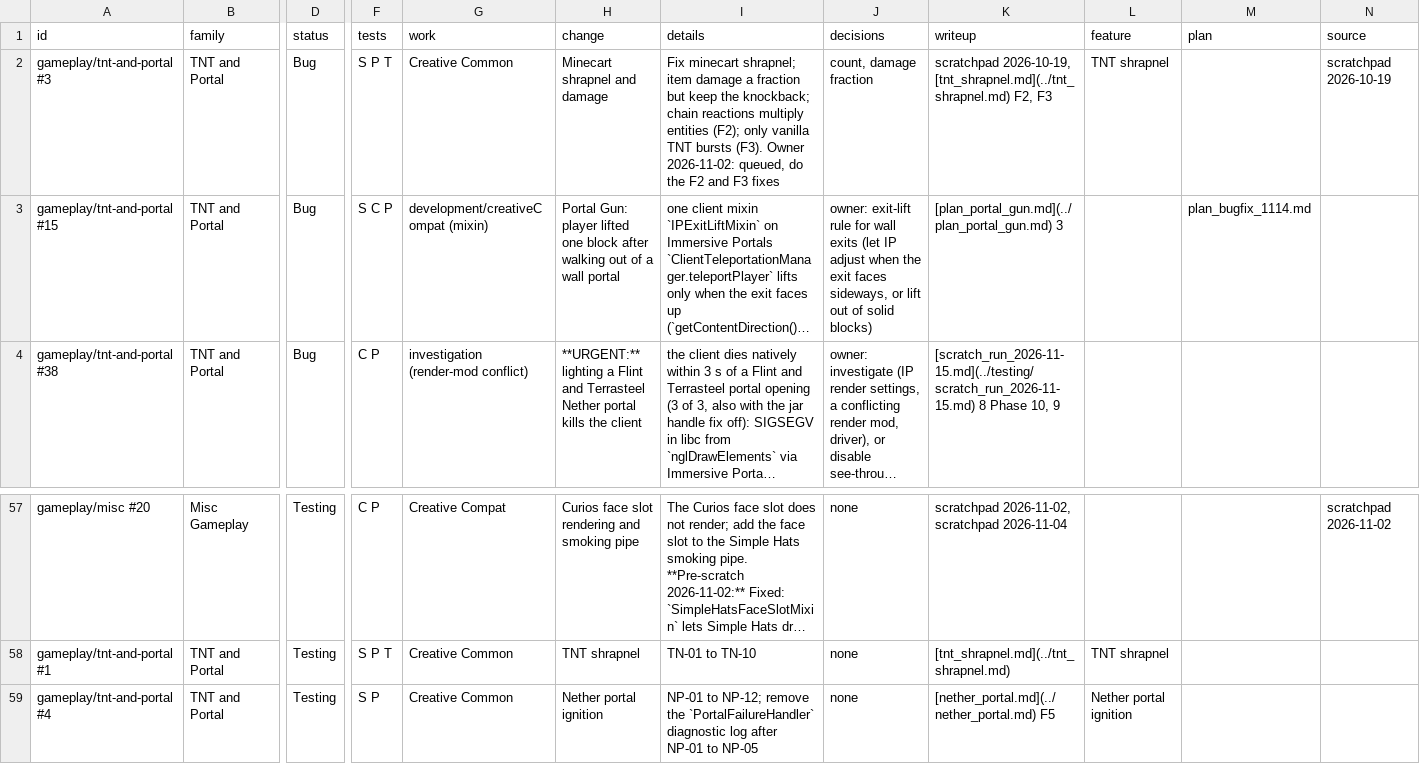
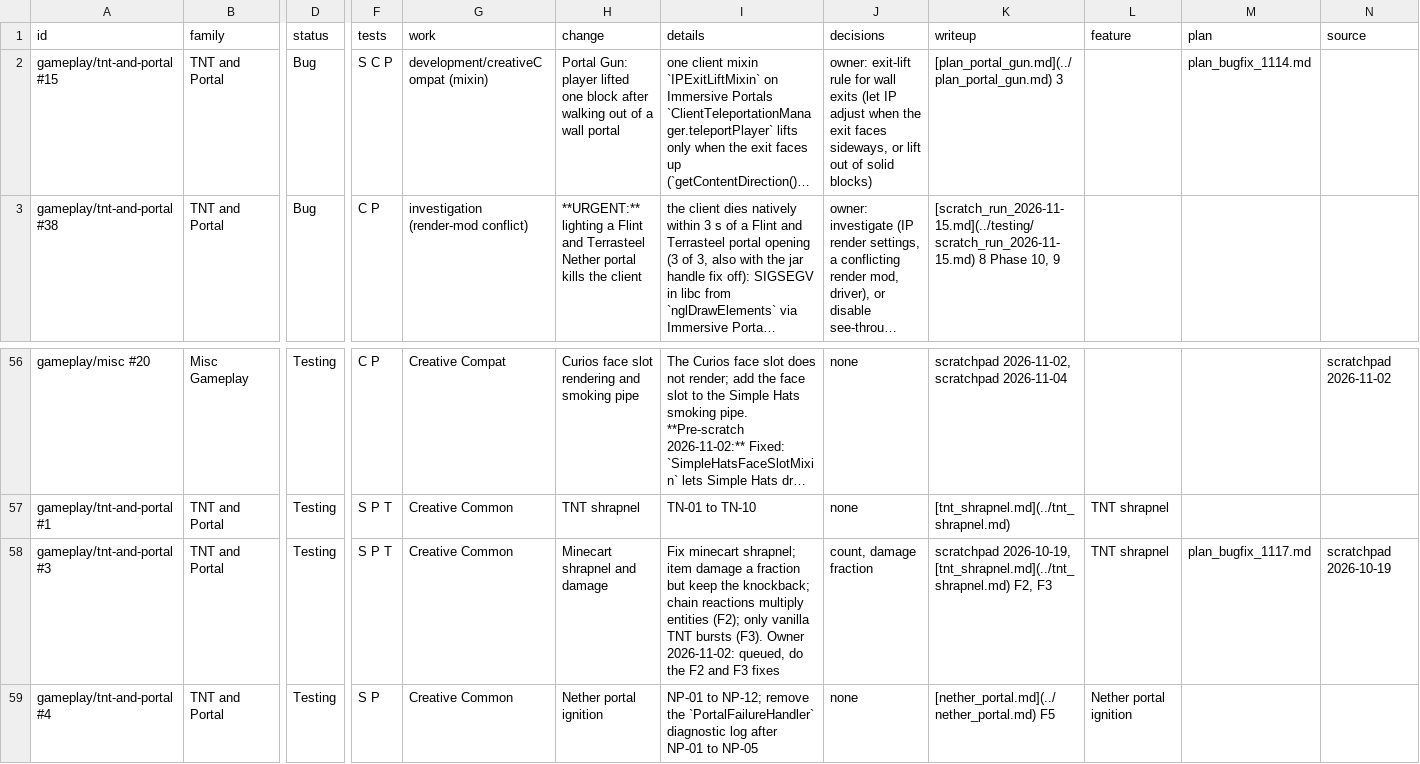
Before and after one commit to SaintAlfonzo/CreativeEngineering, a CSV file: feature_writeup/todo/rows/mechanics.csv, drawn as a sheet; only a part is shown, gaps mark what is left out; long unchanged cells end in …; removed rows and columns are numbered as before the commit, all else as after; rows hold the shown columns only; the diff names each change by its address in the sheet, - before the commit and + after, or states it on an @@ line.

```diff
--- a/feature_writeup/todo/rows/mechanics.csv
+++ b/feature_writeup/todo/rows/mechanics.csv
-row 2: gameplay/tnt-and-portal #3 | TNT and Portal | Bug | S P T | Creative Common | Minecart shrapnel and damage | Fix minecart shrapnel; item damage a fraction but keep the knockback; chain reactions multiply entities (F2); only vanilla TNT bursts (F3). Owner 2026-11-02: queued, do the F2 and F3 fixes | count, damage fraction | scratchpad 2026-10-19, [tnt_shrapnel.md](../tnt_shrapnel.md) F2, F3 | TNT shrapnel |  | scratchpad 2026-10-19
+row 58: gameplay/tnt-and-portal #3 | TNT and Portal | Testing | S P T | Creative Common | Minecart shrapnel and damage | Fix minecart shrapnel; item damage a fraction but keep the knockback; chain reactions multiply entities (F2); only vanilla TNT bursts (F3). Owner 2026-11-02: queued, do the F2 and F3 fixes | count, damage fraction | scratchpad 2026-10-19, [tnt_shrapnel.md](../tnt_shrapnel.md) F2, F3 | TNT shrapnel | plan_bugfix_1117.md | scratchpad 2026-10-19
```
Also changed, not shown: 8 other files.
